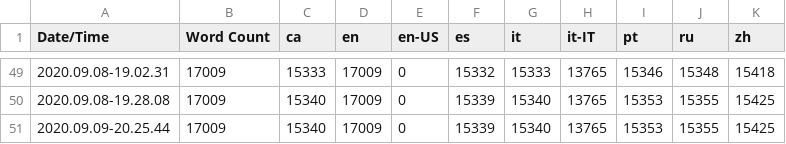
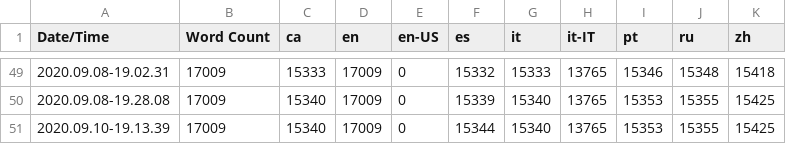
Before and after one commit to adriaortizN/DieAgain, a CSV file: DieAgain 4.23/Content/Localization/Game/Game.csv, drawn as a sheet; only a part is shown, gaps mark what is left out.

```diff
--- a/DieAgain 4.23/Content/Localization/Game/Game.csv
+++ b/DieAgain 4.23/Content/Localization/Game/Game.csv
@@ -50,2 +50,2 @@ Date/Time,Word Count,ca,en,en-US,es,it,it-IT,pt,ru,zh
 2020.09.08-19.28.08,17009,15340,17009,0,15339,15340,13765,15353,15355,15425
-2020.09.09-20.25.44,17009,15340,17009,0,15339,15340,13765,15353,15355,15425
+2020.09.10-19.13.39,17009,15340,17009,0,15344,15340,13765,15353,15355,15425
```
Also changed, not shown: DieAgain 4.23/Plugins/NorthernFront/Saved/Cooked/WindowsNoEditor/DieAgain/Plugins/NorthernFront/Metadata/AllChunksInfo.csv, 56 other files.
